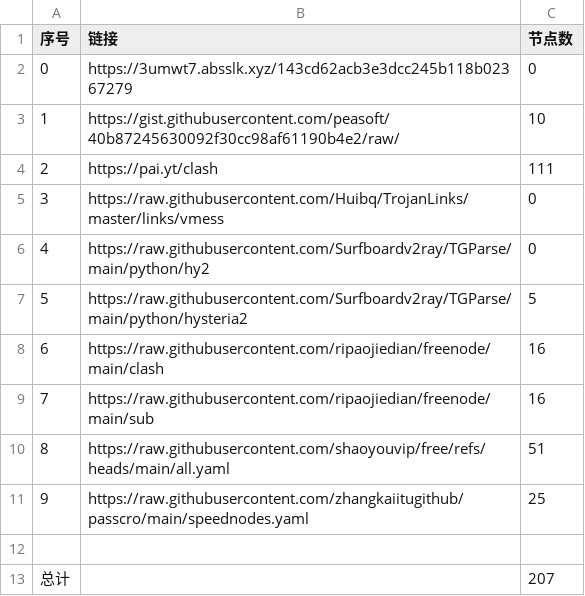
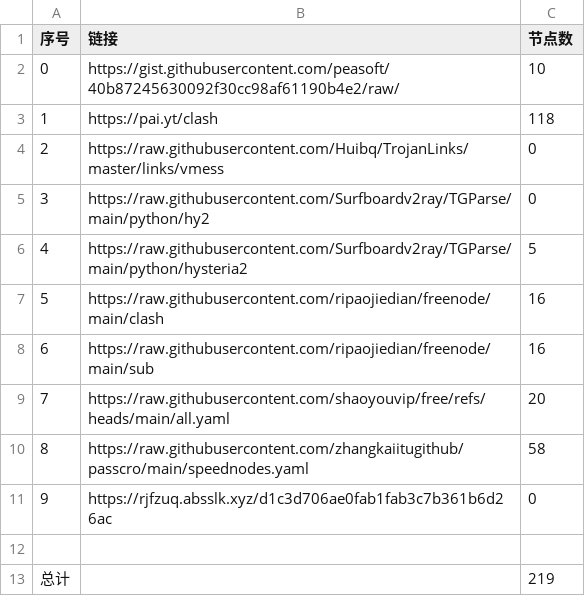
Before and after one commit to lukea99/nwalls, a CSV file: list_result.csv, drawn as a sheet; removed rows and columns are numbered as before the commit, all else as after; the diff names each change by its address in the sheet, - before the commit and + after, or states it on an @@ line.

```diff
--- a/list_result.csv
+++ b/list_result.csv
-row 2: 0 | https://3umwt7.absslk.xyz/143cd62acb3e3dcc245b118b02367279 | 0
@@ column A (序号) renumbered between rows 2 and 10 @@
-C3 (节点数): 111
+C3 (节点数): 118
-C9 (节点数): 51
+C9 (节点数): 20
-C10 (节点数): 25
+C10 (节点数): 58
+row 11: 9 | https://rjfzuq.absslk.xyz/d1c3d706ae0fab1fab3c7b361b6d26ac | 0
-C13 (节点数): 207
+C13 (节点数): 219
```
Also changed, not shown: 31 other files.
